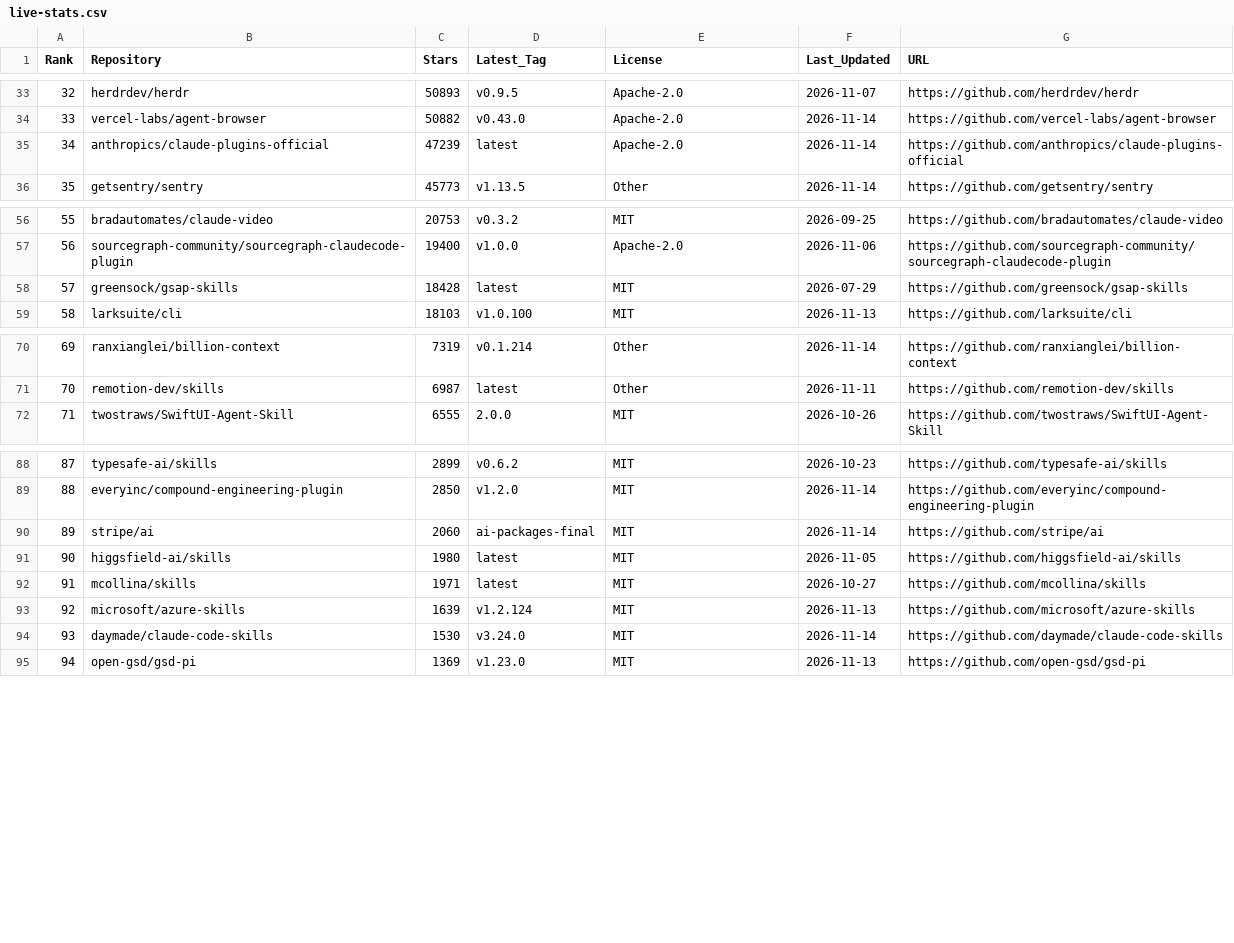
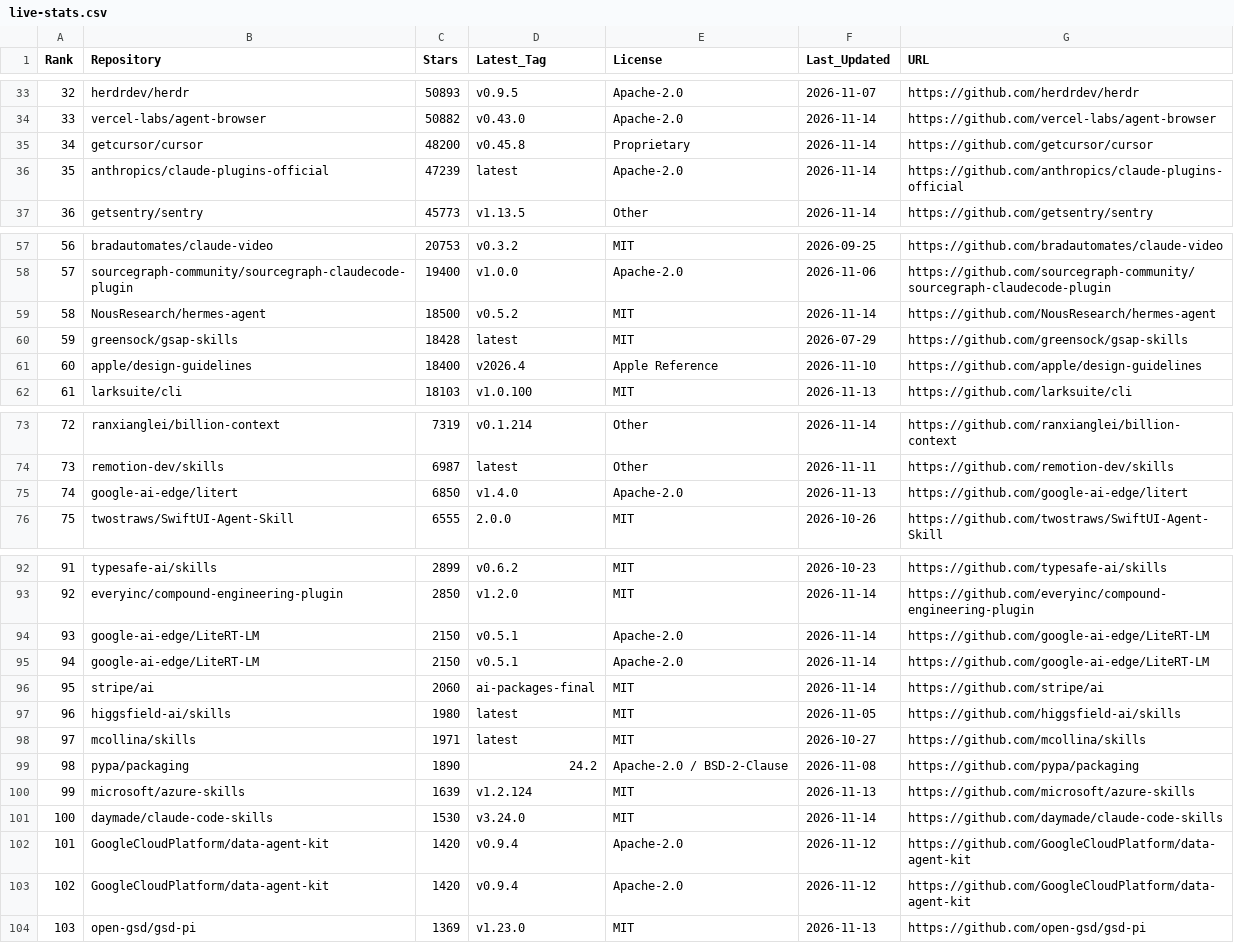
Before and after one commit to Nownitya/Ai-Models-List, a CSV file: data/live-stats.csv, drawn as a sheet; only a part is shown, gaps mark what is left out; addresses are those after the commit; the diff names each change by its address in the sheet, - before the commit and + after, or states it on an @@ line.

Commit message:
feat(catalog): sync hermes-agent in dual parity (330 skills, 116 frameworks) & rebuild web bundle

```diff
--- a/data/live-stats.csv
+++ b/data/live-stats.csv
+row 35: 34 | getcursor/cursor | 48200 | v0.45.8 | Proprietary | 2026-11-14 | https://github.com/getcursor/cursor
@@ column A (Rank) renumbered from row 36 down @@
+row 59: 58 | NousResearch/hermes-agent | 18500 | v0.5.2 | MIT | 2026-11-14 | https://github.com/NousResearch/hermes-agent
+row 61: 60 | apple/design-guidelines | 18400 | v2026.4 | Apple Reference | 2026-11-10 | https://github.com/apple/design-guidelines
+row 75: 74 | google-ai-edge/litert | 6850 | v1.4.0 | Apache-2.0 | 2026-11-13 | https://github.com/google-ai-edge/litert
+row 94: 93 | google-ai-edge/LiteRT-LM | 2150 | v0.5.1 | Apache-2.0 | 2026-11-14 | https://github.com/google-ai-edge/LiteRT-LM
+row 95: 94 | google-ai-edge/LiteRT-LM | 2150 | v0.5.1 | Apache-2.0 | 2026-11-14 | https://github.com/google-ai-edge/LiteRT-LM
+row 99: 98 | pypa/packaging | 1890 | 24.2 | Apache-2.0 / BSD-2-Clause | 2026-11-08 | https://github.com/pypa/packaging
+row 102: 101 | GoogleCloudPlatform/data-agent-kit | 1420 | v0.9.4 | Apache-2.0 | 2026-11-12 | https://github.com/GoogleCloudPlatform/data-agent-kit
+row 103: 102 | GoogleCloudPlatform/data-agent-kit | 1420 | v0.9.4 | Apache-2.0 | 2026-11-12 | https://github.com/GoogleCloudPlatform/data-agent-kit
```
Also changed, not shown: AI-Coding-Skills-and-Tools-Matrix.csv, 7 other files.
